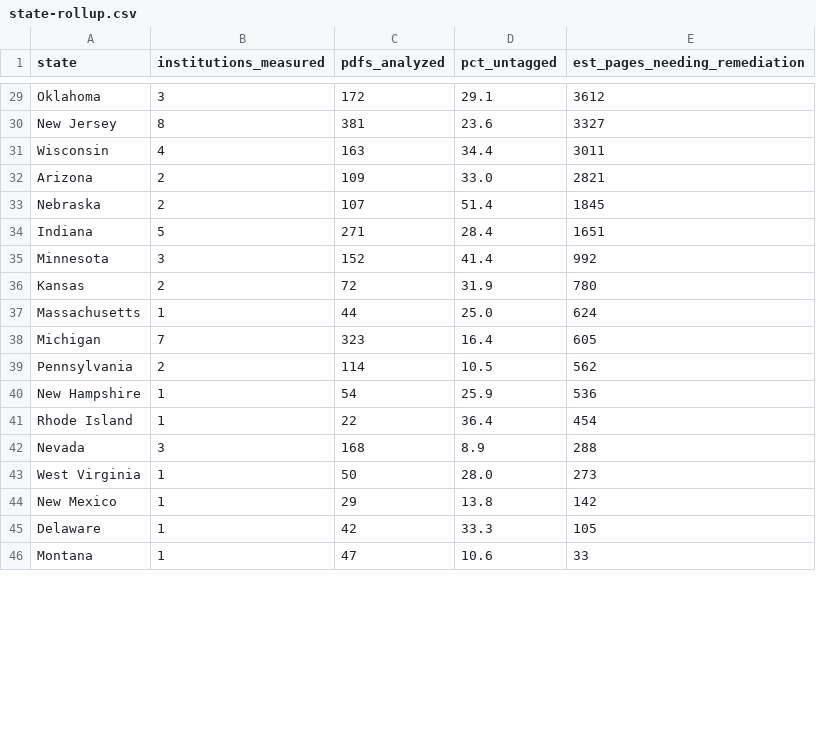
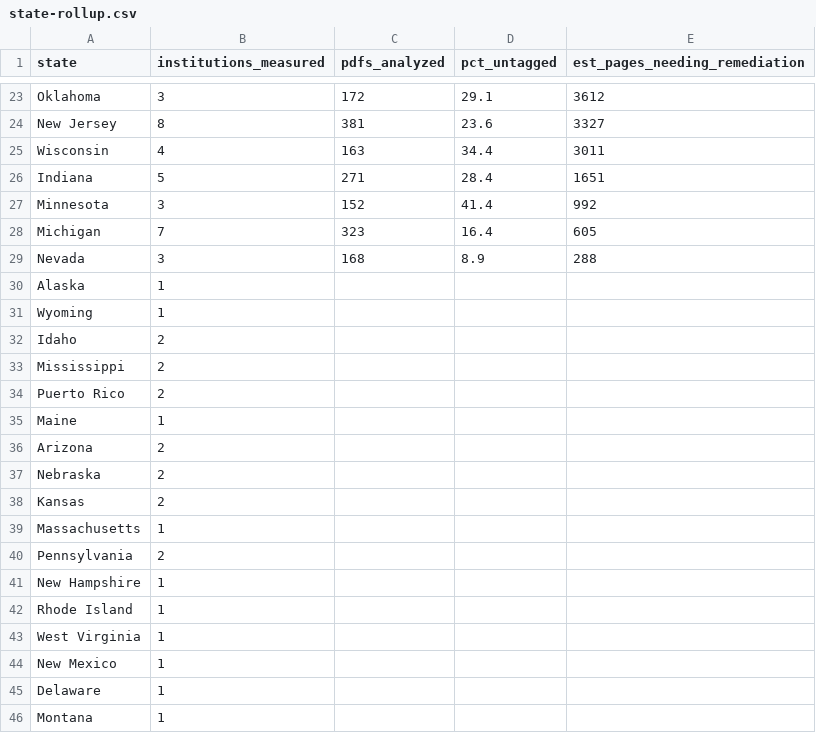
Before and after one commit to signalfeed/signalfeed.github.io, a CSV file: downloads/backlog-universities/state-rollup.csv, drawn as a sheet; only a part is shown, gaps mark what is left out; the diff covers the shown part only.

```diff
--- a/downloads/backlog-universities/state-rollup.csv
+++ b/downloads/backlog-universities/state-rollup.csv
@@ -31,16 +25,22 @@ New Jersey,8,381,23.6,3327
 Wisconsin,4,163,34.4,3011
-Arizona,2,109,33.0,2821
-Nebraska,2,107,51.4,1845
 Indiana,5,271,28.4,1651
 Minnesota,3,152,41.4,992
-Kansas,2,72,31.9,780
-Massachusetts,1,44,25.0,624
 Michigan,7,323,16.4,605
-Pennsylvania,2,114,10.5,562
-New Hampshire,1,54,25.9,536
-Rhode Island,1,22,36.4,454
 Nevada,3,168,8.9,288
-West Virginia,1,50,28.0,273
-New Mexico,1,29,13.8,142
-Delaware,1,42,33.3,105
-Montana,1,47,10.6,33
+Alaska,1,,,
+Wyoming,1,,,
+Idaho,2,,,
+Mississippi,2,,,
+Puerto Rico,2,,,
+Maine,1,,,
+Arizona,2,,,
+Nebraska,2,,,
+Kansas,2,,,
+Massachusetts,1,,,
+Pennsylvania,2,,,
+New Hampshire,1,,,
+Rhode Island,1,,,
+West Virginia,1,,,
+New Mexico,1,,,
+Delaware,1,,,
+Montana,1,,,
```
Also changed, not shown: 6 removed rows and 6 edited cells elsewhere in this file, downloads/backlog-counties/state-rollup.csv, downloads/backlog-index/state-rollup.csv, 12 other files.
